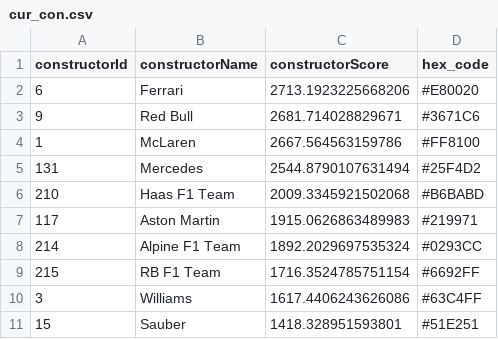
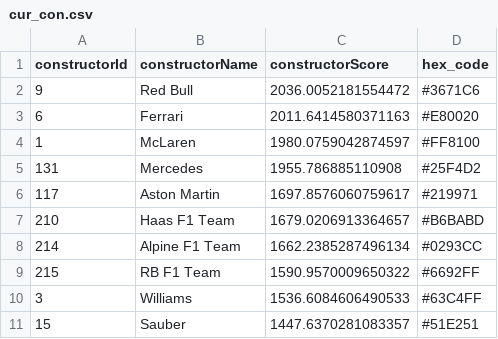
Before and after one commit to mwtmurphy/f1-rating-system, a CSV file: data/processed/cur_con.csv, drawn as a sheet.

```diff
--- a/data/processed/cur_con.csv
+++ b/data/processed/cur_con.csv
@@ -1,11 +1,11 @@
 constructorId,constructorName,constructorScore,hex_code
-6,Ferrari,2713.1923225668206,#E80020
-9,Red Bull,2681.714028829671,#3671C6
-1,McLaren,2667.564563159786,#FF8100
-131,Mercedes,2544.8790107631494,#25F4D2
-210,Haas F1 Team,2009.3345921502068,#B6BABD
-117,Aston Martin,1915.0626863489983,#219971
-214,Alpine F1 Team,1892.2029697535324,#0293CC
-215,RB F1 Team,1716.3524785751154,#6692FF
-3,Williams,1617.4406243626086,#63C4FF
-15,Sauber,1418.328951593801,#51E251
+9,Red Bull,2036.0052181554472,#3671C6
+6,Ferrari,2011.6414580371163,#E80020
+1,McLaren,1980.0759042874597,#FF8100
+131,Mercedes,1955.786885110908,#25F4D2
+117,Aston Martin,1697.8576060759617,#219971
+210,Haas F1 Team,1679.0206913364657,#B6BABD
+214,Alpine F1 Team,1662.2385287496134,#0293CC
+215,RB F1 Team,1590.9570009650322,#6692FF
+3,Williams,1536.6084606490533,#63C4FF
+15,Sauber,1447.6370281083357,#51E251
```
Also changed, not shown: data/processed/avg_goat.csv, data/processed/con_imp.csv, 10 other files.
